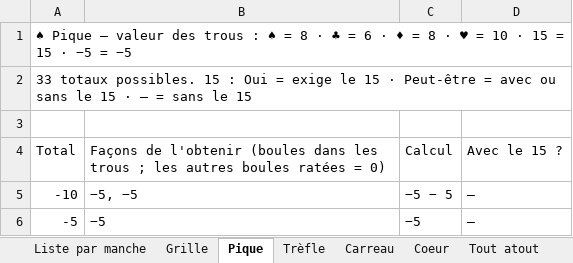
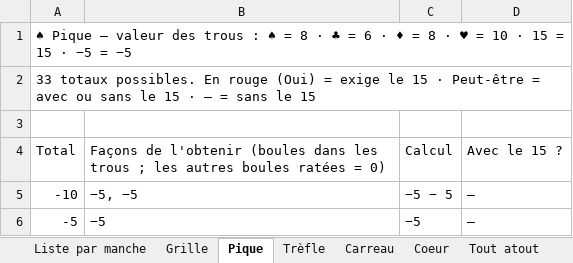
Before and after one commit to patricecouillard-code/PetanqueAtout, an Excel workbook: ScoresPossibles.xlsx, sheet Pique, drawn as a sheet; only a part is shown; values as stored, in another font and other column widths than the file's, no cell formats; the diff names each change by its address in the sheet, - before the commit and + after, or states it on an @@ line.

```diff
--- a/ScoresPossibles.xlsx (sheet Pique)
+++ b/ScoresPossibles.xlsx (sheet Pique)
-A2 (Total): …totaux possibles. 15 : Oui = exige…
+A2 (Total): …totaux possibles. En rouge (Oui) = exige…
```
Also changed, not shown: sheet Liste par manche, sheet Tout atout, sheet Trèfle, sheet Carreau, sheet Coeur, sheet Grille, cell formats.
